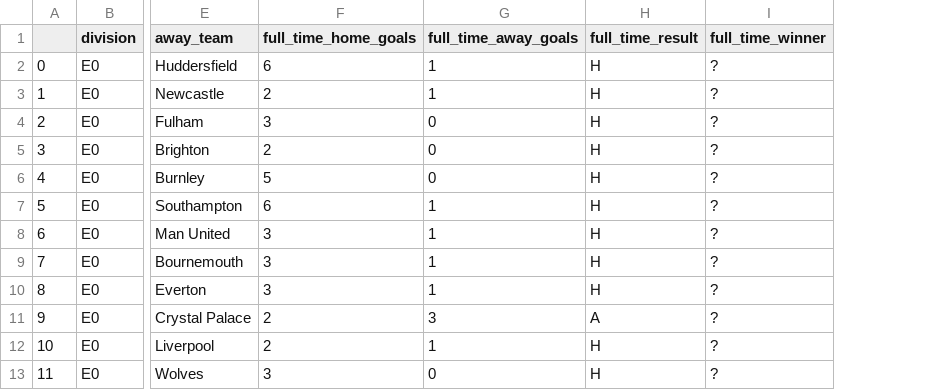
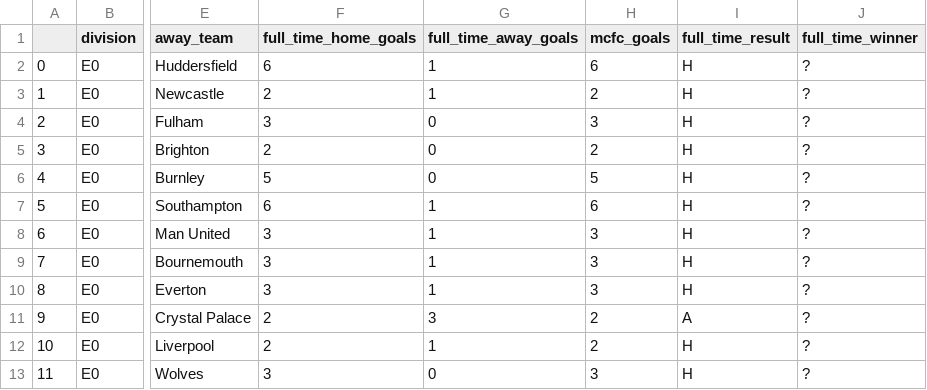
Before and after one commit to rdubnic2/rdubnic2.github.io, a CSV file: mcfc_matches.csv, drawn as a sheet; only a part is shown, gaps mark what is left out; the diff names each change by its address in the sheet, - before the commit and + after, or states it on an @@ line.

```diff
--- a/mcfc_matches.csv
+++ b/mcfc_matches.csv
+column H (mcfc_goals), rows 2-13: 6 | 2 | 3 | 2 | 5 | 6 | 3 | 3 | 3 | 2 | 2 | 3
```
Also changed, not shown: lfc_matches.csv.
